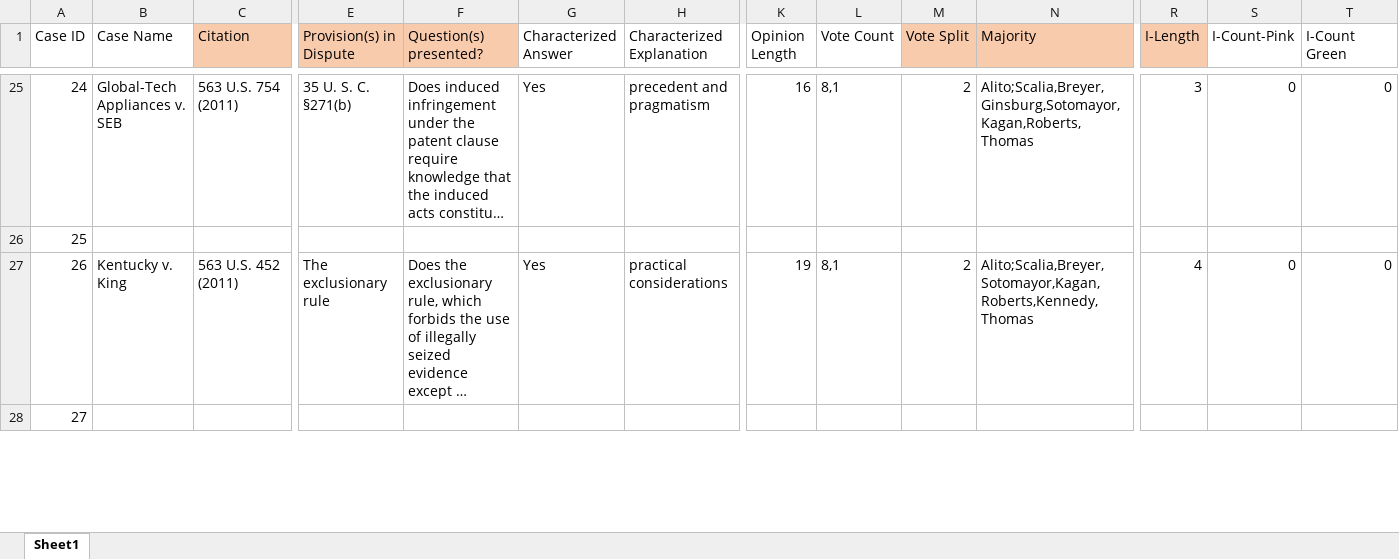
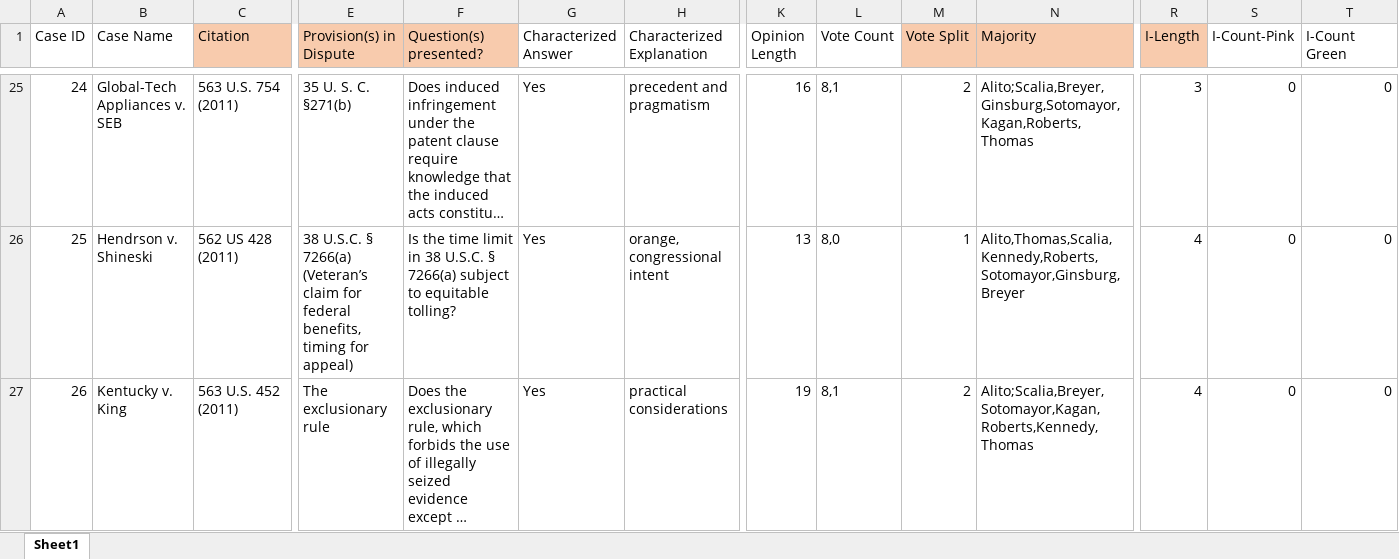
Before and after one commit to catherinedparnell/alito-research, an Excel workbook: AlitoDataset.xlsx, sheet Sheet1, drawn as a sheet; only a part is shown, gaps mark what is left out; long unchanged cells end in …; values as stored, in another font and other column widths than the file's, no borders; removed rows and columns are numbered as before the commit, all else as after; rows hold the shown columns only; the diff covers the shown part only; the diff names each change by its address in the sheet, - before the commit and + after, or states it on an @@ line.

```diff
--- a/AlitoDataset.xlsx (sheet Sheet1)
+++ b/AlitoDataset.xlsx (sheet Sheet1)
-B26 (Case Name): (empty)
+B26 (Case Name): Hendrson v. Shineski
-C26 (Citation): (empty)
+C26 (Citation): 562 US 428 (2011)
-E26 (Provision(s) in Dispute): (empty)
+E26 (Provision(s) in Dispute): 38 U.S.C. § 7266(a) (Veteran’s claim for federal benefits, timing for appeal)
-F26 (Question(s) presented?): (empty)
+F26 (Question(s) presented?): Is the time limit in 38 U.S.C. § 7266(a) subject to equitable tolling?
-G26 (Characterized Answer): (empty)
+G26 (Characterized Answer): Yes
-H26 (Characterized Explanation): (empty)
+H26 (Characterized Explanation): orange, congressional intent
-K26 (Opinion Length): (empty)
+K26 (Opinion Length): 13
-L26 (Vote Count): (empty)
+L26 (Vote Count): 8,0
-M26 (Vote Split): (empty)
+M26 (Vote Split): 1
-N26 (Majority): (empty)
+N26 (Majority): Alito,Thomas,Scalia,Kennedy,Roberts,Sotomayor,Ginsburg,Breyer
-R26 (I-Length): (empty)
+R26 (I-Length): 4
-S26 (I-Count-Pink): (empty)
+S26 (I-Count-Pink): 0
-T26 (I-Count Green): (empty)
+T26 (I-Count Green): 0
-row 28: 27
```
Also changed, not shown: 5 added rows, 4 removed rows, 65 edited cells and cell formats elsewhere in this sheet.
